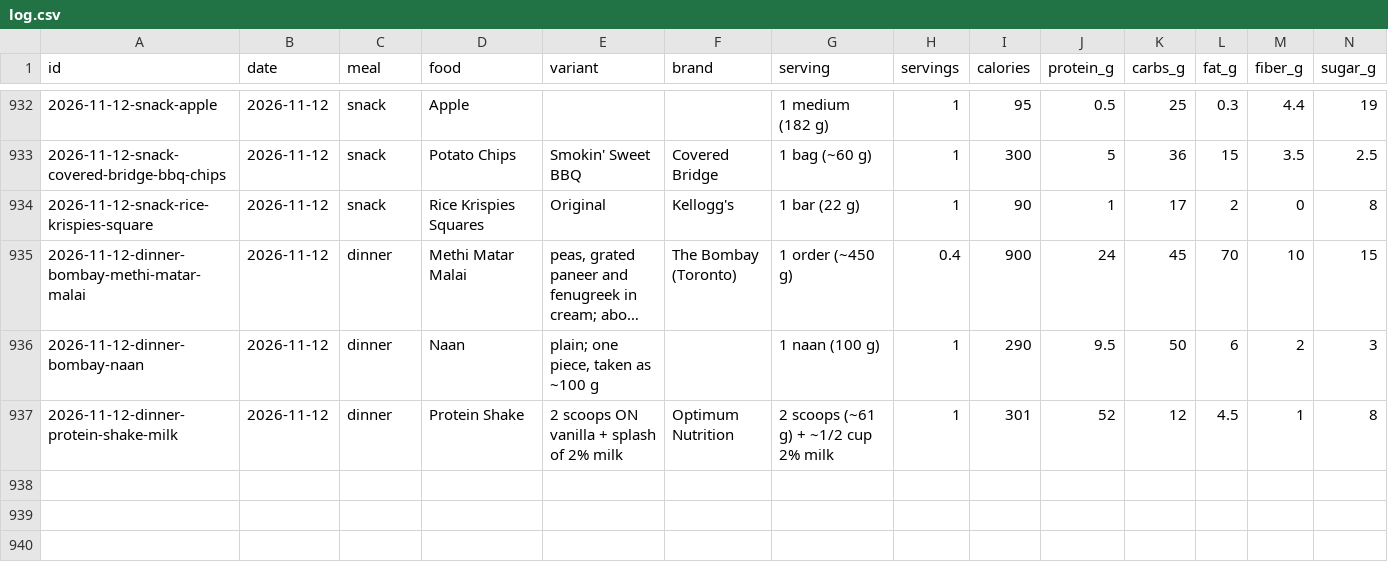
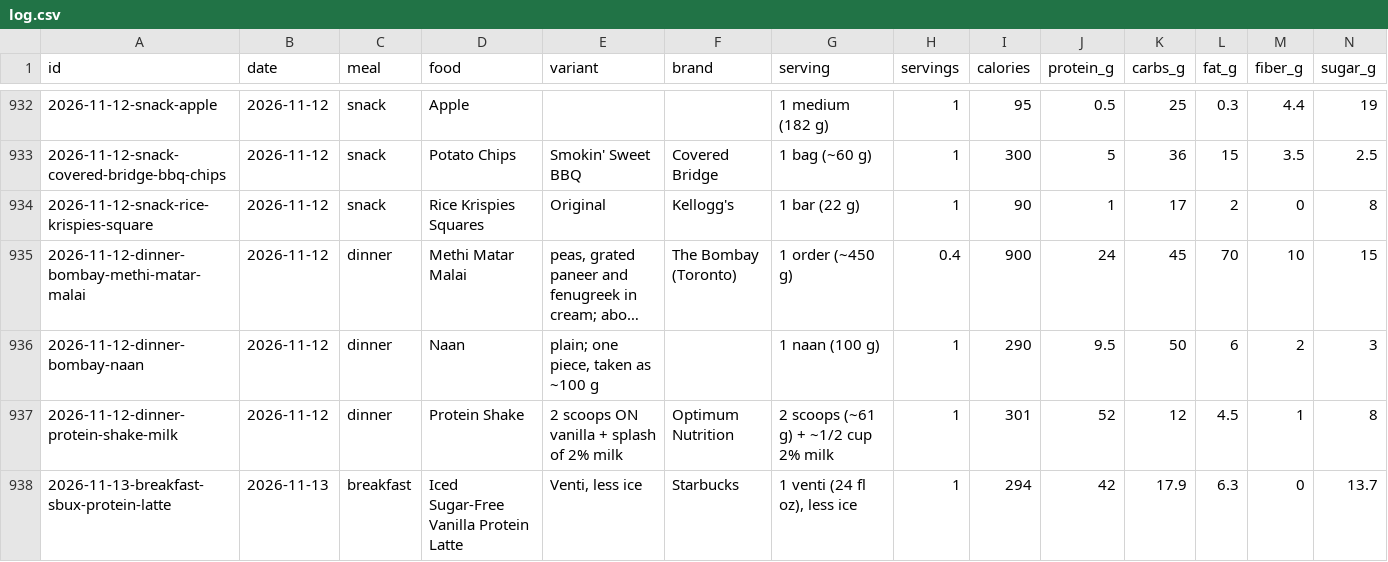
Before and after one commit to soldoutbudokan/Health, a CSV file: data/log.csv, drawn as a sheet; only a part is shown, gaps mark what is left out; long unchanged cells end in …; rows hold the shown columns only; the diff names each change by its address in the sheet, - before the commit and + after, or states it on an @@ line.

Commit message:
Log Nov 13 check-in and breakfast: 185.4, slept 11:30 to 7:45, protein latte

```diff
--- a/data/log.csv
+++ b/data/log.csv
+row 938: 2026-11-13-breakfast-sbux-protein-latte | 2026-11-13 | breakfast | Iced Sugar-Free Vanilla Protein Latte | Venti, less ice | Starbucks | 1 venti (24 fl oz), less ice | 1 | 294 | 42 | 17.9 | 6.3 | 0 | 13.7
```
Also changed, not shown: data/checkins.csv.
